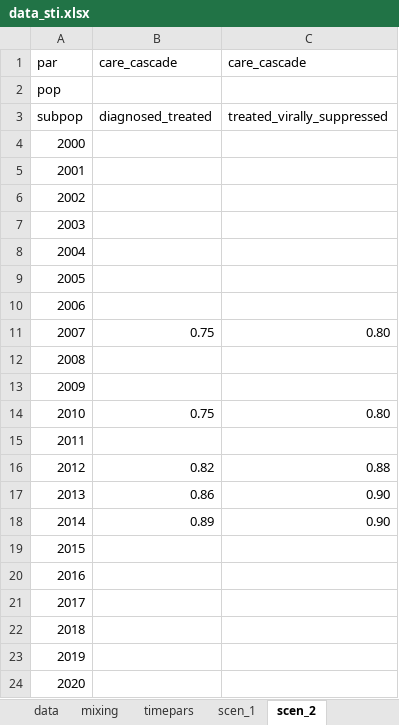
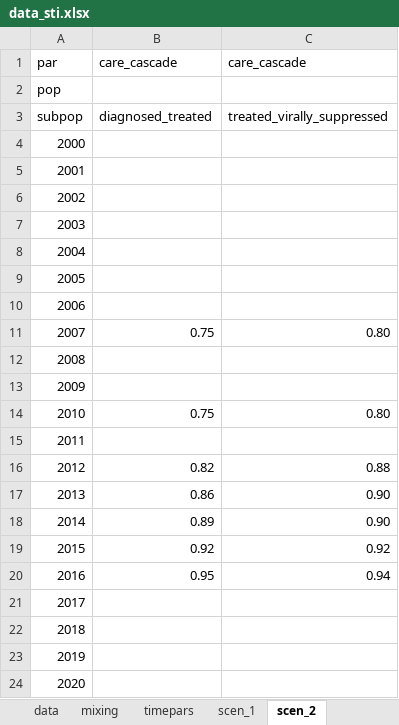
Before and after one commit to nickidge/STI-HIV-coinfection, an Excel workbook: data_sti.xlsx, sheet scen_2, drawn as a sheet; values as stored, in another font and other column widths than the file's, no borders; the diff names each change by its address in the sheet, - before the commit and + after, or states it on an @@ line.

Commit message:
Updated spreadsheet

```diff
--- a/data_sti.xlsx (sheet scen_2)
+++ b/data_sti.xlsx (sheet scen_2)
-B19: (empty)
+B19: 0.92
-C19: (empty)
+C19: 0.92
-B20: (empty)
+B20: 0.95
-C20: (empty)
+C20: 0.94
```
